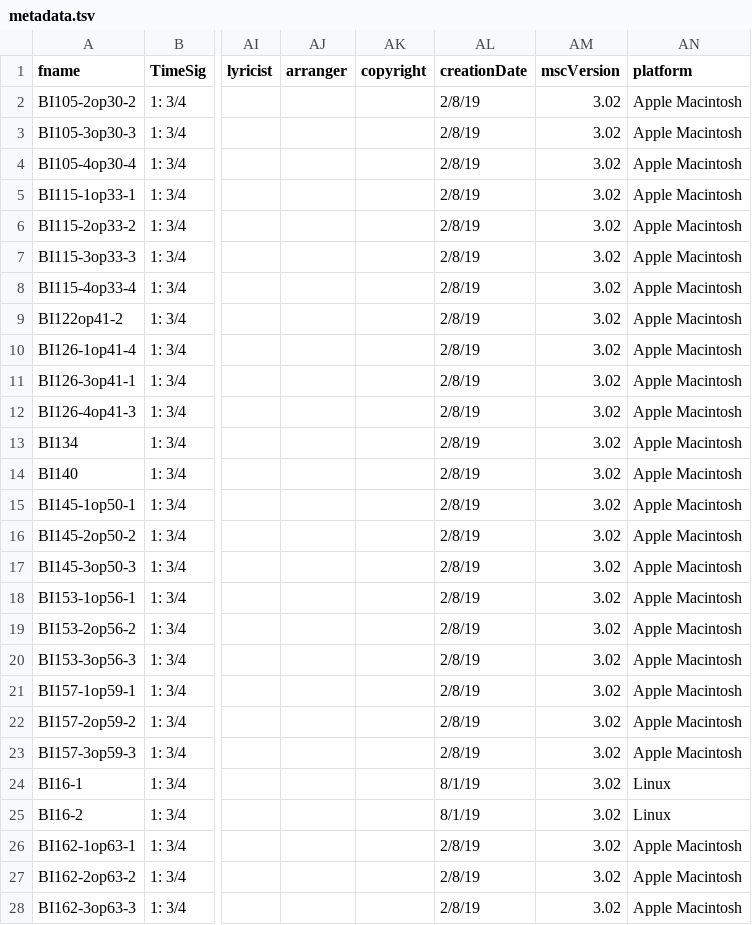
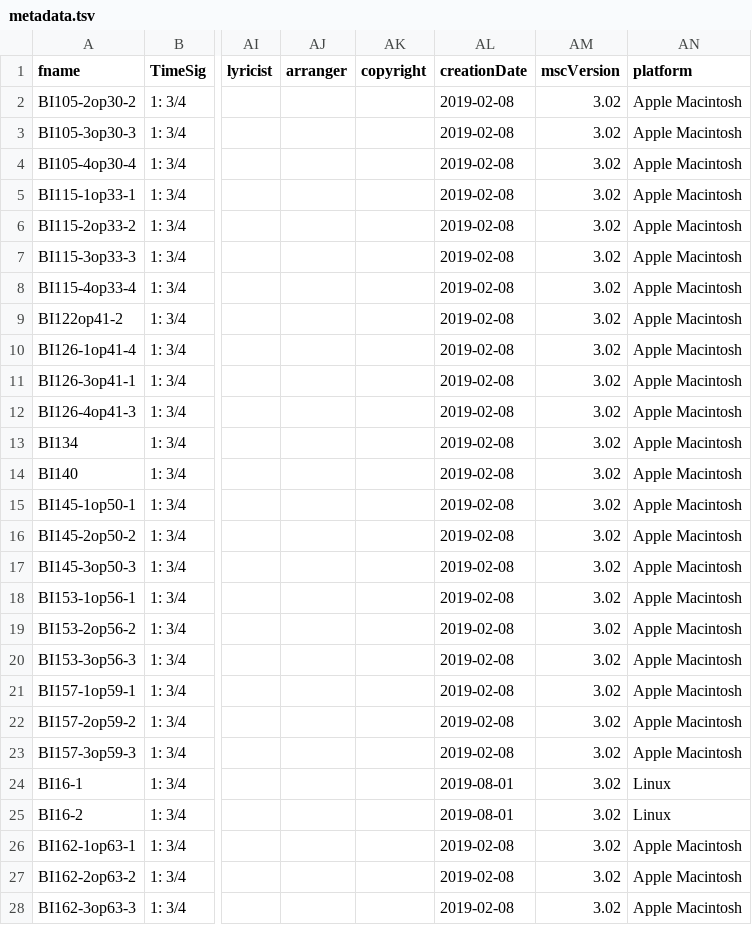
Before and after one commit to DCMLab/chopin_mazurkas, a TSV file: metadata.tsv, drawn as a sheet; only a part is shown, gaps mark what is left out; the diff covers the shown part only; the diff names each change by its address in the sheet, - before the commit and + after, or states it on an @@ line.

Commit message:
corrected creationDate format

```diff
--- a/metadata.tsv
+++ b/metadata.tsv
-AL2:AL23 (creationDate): 2/8/19
+AL2:AL23 (creationDate): 2019-02-08
-AL24:AL25 (creationDate): 8/1/19
+AL24:AL25 (creationDate): 2019-08-01
-AL26:AL28 (creationDate): 2/8/19
+AL26:AL28 (creationDate): 2019-02-08
```
Also changed, not shown: 28 edited cells elsewhere in this file.
